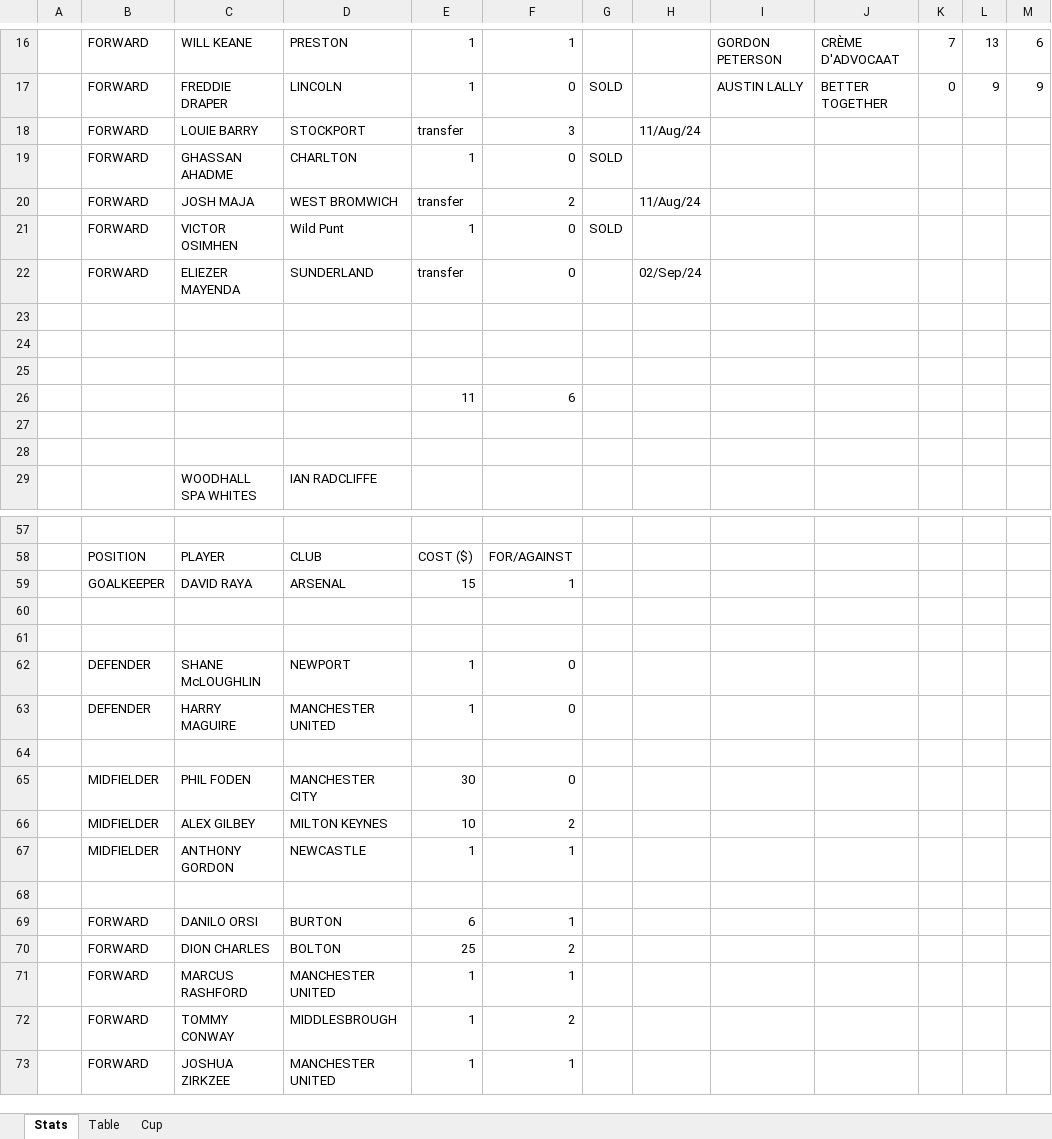
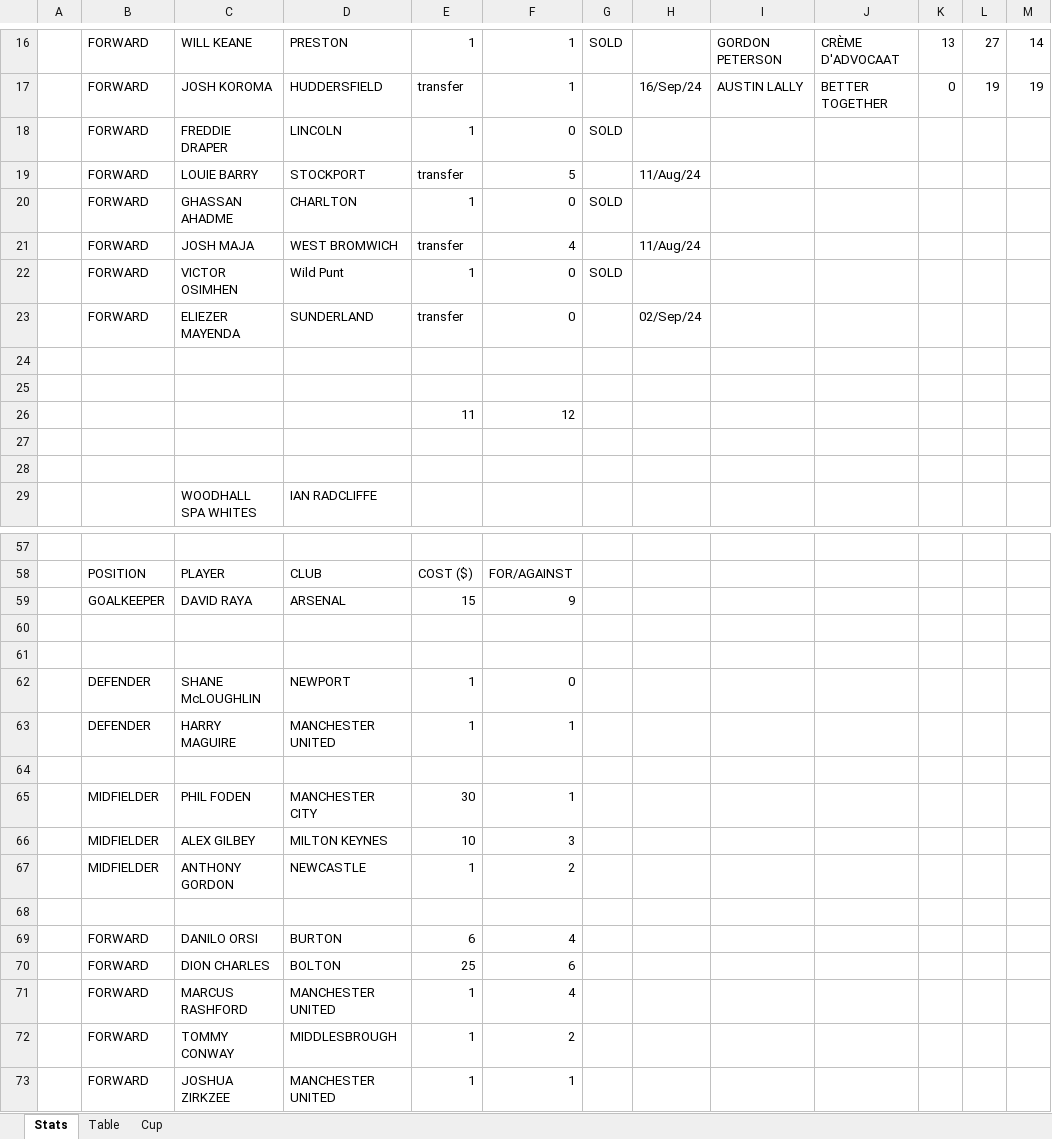
Before and after one commit to sgbstats/dreamleague, an Excel workbook: data/DL24-25.xlsx, sheet Stats, drawn as a sheet; only a part is shown, gaps mark what is left out; values as stored, in another font and other column widths than the file's, no cell formats; removed rows and columns are numbered as before the commit, all else as after; the diff covers the shown part only; the diff names each change by its address in the sheet, - before the commit and + after, or states it on an @@ line.

```diff
--- a/data/DL24-25.xlsx (sheet Stats)
+++ b/data/DL24-25.xlsx (sheet Stats)
-G16: (empty)
+G16: SOLD
-K16: 7
+K16: 13
-L16: 13
+L16: 27
-M16: 6
+M16: 14
+row 17:  | FORWARD | JOSH KOROMA | HUDDERSFIELD | transfer | 1 |  | 16/Sep/24 | AUSTIN LALLY | BETTER TOGETHER | 0 | 19 | 19
-I18: AUSTIN LALLY
+I18: (empty)
-J18: BETTER TOGETHER
+J18: (empty)
-K18: 0
+K18: (empty)
-L18: 9
+L18: (empty)
-M18: 9
+M18: (empty)
-F19: 3
+F19: 5
-F21: 2
+F21: 4
-row 26: (empty)
+row 26:  |  |  |  | 11 | 12
-row 26:  |  |  |  | 11 | 6
-F59: 1
+F59: 9
-F63: 0
+F63: 1
-F65: 0
+F65: 1
-F66: 2
+F66: 3
-F67: 1
+F67: 2
-F69: 1
+F69: 4
-F70: 2
+F70: 6
-F71: 1
+F71: 4
```
Also changed, not shown: 20 added rows, 20 removed rows and 136 edited cells elsewhere in this sheet, sheet Table, cell formats, data/DreamLeague24-25.xlsx, 4 other files.
